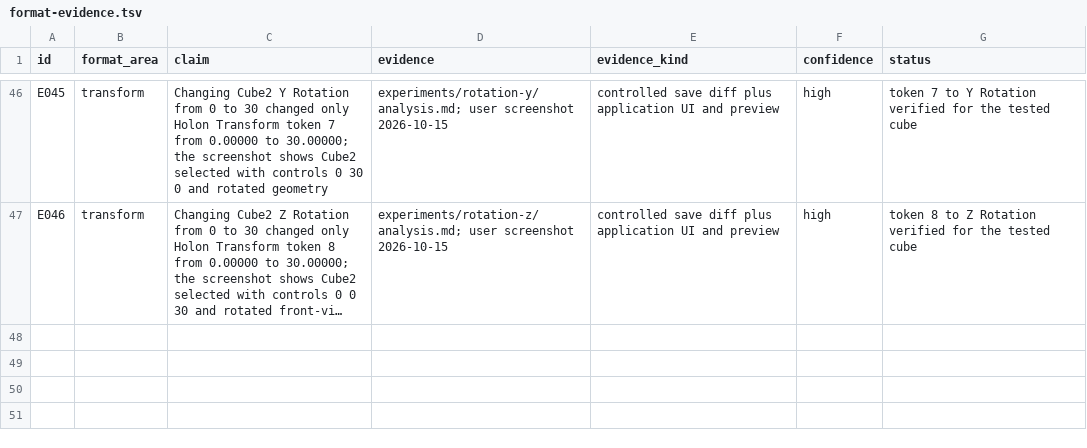
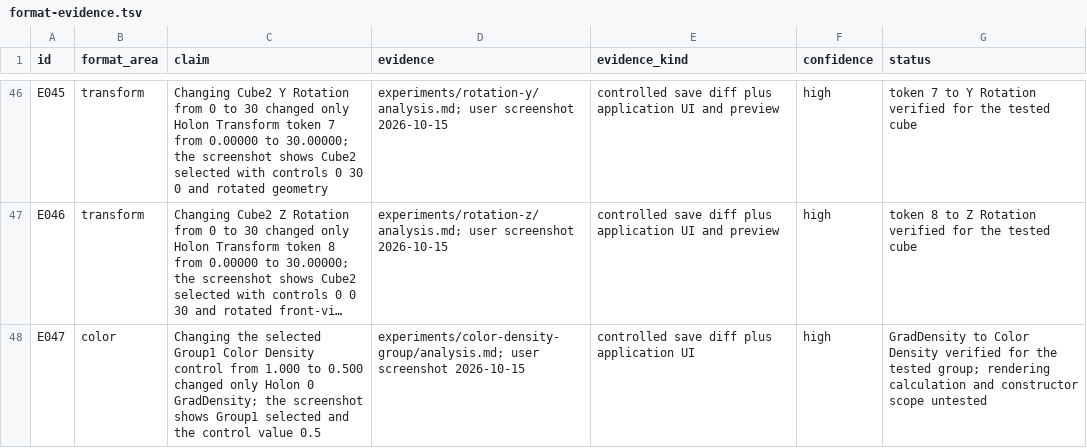
Before and after one commit to dmonachello/xenoAi, a TSV file: docs/format-evidence.tsv, drawn as a sheet; only a part is shown, gaps mark what is left out; long unchanged cells end in …; the diff names each change by its address in the sheet, - before the commit and + after, or states it on an @@ line.

Commit message:
test: map group color density field

```diff
--- a/docs/format-evidence.tsv
+++ b/docs/format-evidence.tsv
+row 48: E047 | color | Changing the selected Group1 Color Density control from 1.000 to 0.500 changed only Holon 0 GradDensity; the screenshot shows Group1 selected and the control value 0.5 | experiments/color-density-group/analysis.md; user screenshot 2026-10-15 | controlled save diff plus application UI | high | GradDensity to Color Density verified for the tested group; rendering calculation and constructor scope untested
```
Also changed, not shown: decisions.tsv, 6 other files.
